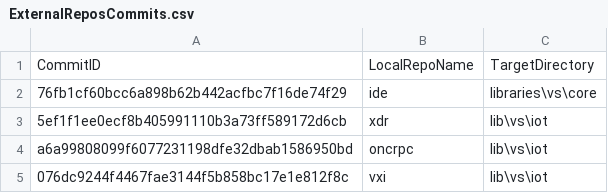
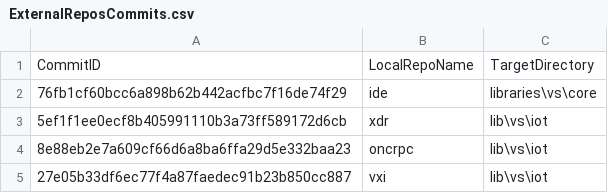
Before and after one commit to ATECoder/dn.vxi11, a CSV file: ExternalReposCommits.csv, drawn as a sheet.

```diff
--- a/ExternalReposCommits.csv
+++ b/ExternalReposCommits.csv
@@ -3,3 +3,3 @@ CommitID,LocalRepoName,TargetDirectory
 5ef1f1ee0ecf8b405991110b3a73ff589172d6cb,xdr,lib\vs\iot
-a6a99808099f6077231198dfe32dbab1586950bd,oncrpc,lib\vs\iot
-076dc9244f4467fae3144f5b858bc17e1e812f8c,vxi,lib\vs\iot
+8e88eb2e7a609cf66d6a8ba6ffa29d5e332baa23,oncrpc,lib\vs\iot
+27e05b33df6ec77f4a87faedec91b23b850cc887,vxi,lib\vs\iot
```
Also changed, not shown: 18 other files.
